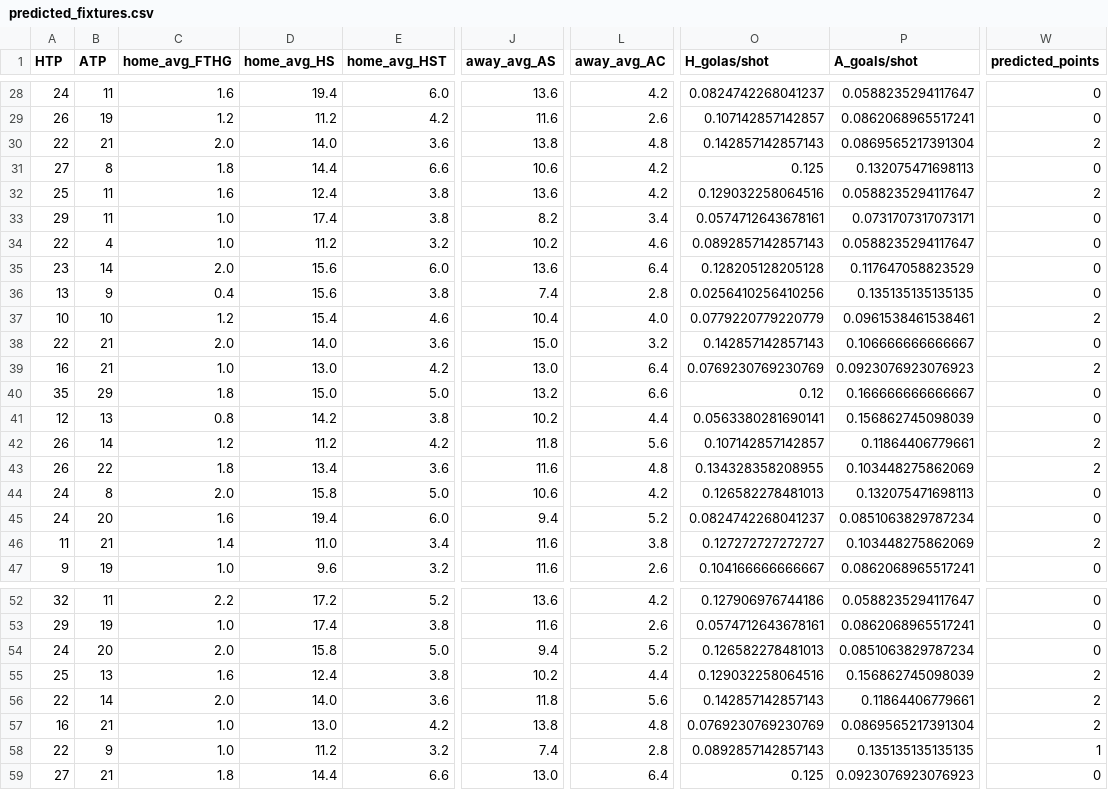
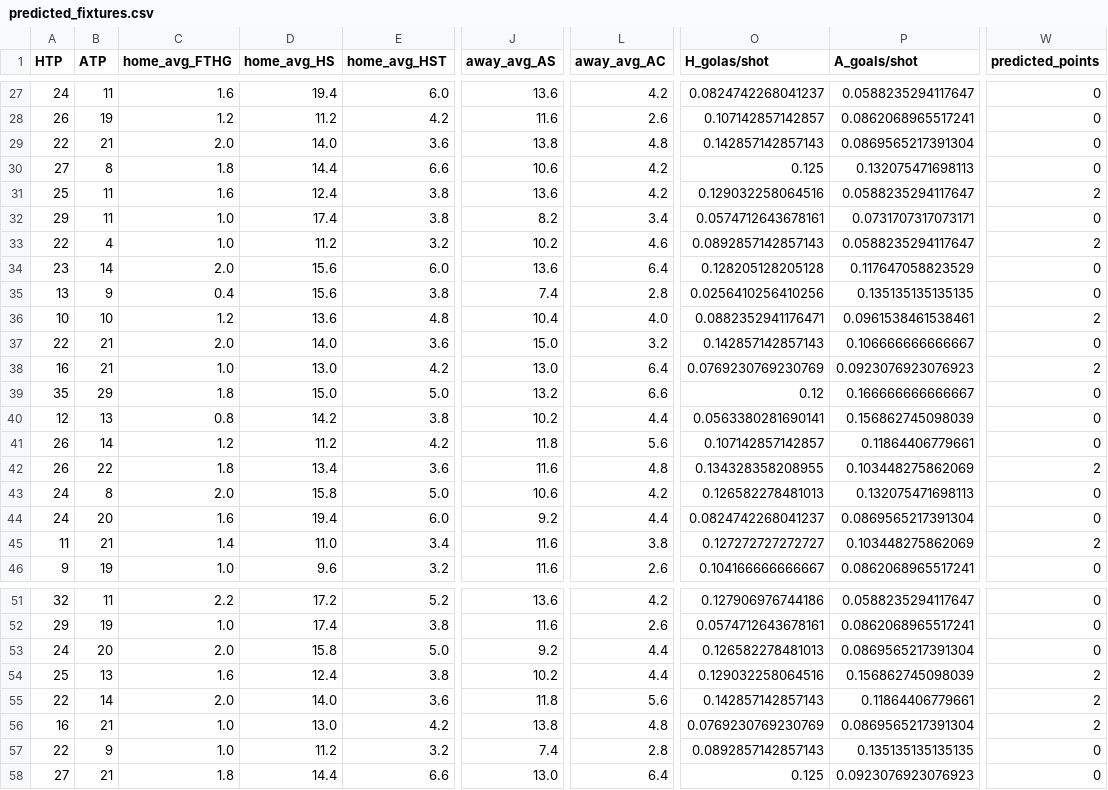
Before and after one commit to Zain3627/pl_predictor, a CSV file: predicted_fixtures.csv, drawn as a sheet; only a part is shown, gaps mark what is left out; addresses are those after the commit; the diff covers the shown part only; the diff names each change by its address in the sheet, - before the commit and + after, or states it on an @@ line.

```diff
--- a/predicted_fixtures.csv
+++ b/predicted_fixtures.csv
-W29 (predicted_points): 2
+W29 (predicted_points): 0
-W33 (predicted_points): 0
+W33 (predicted_points): 2
-D36 (home_avg_HS): 15.4
+D36 (home_avg_HS): 13.6
-E36 (home_avg_HST): 4.6
+E36 (home_avg_HST): 4.8
-O36 (H_golas/shot): 0.0779220779220779
+O36 (H_golas/shot): 0.0882352941176471
-W41 (predicted_points): 2
+W41 (predicted_points): 0
-J44 (away_avg_AS): 9.4
+J44 (away_avg_AS): 9.2
-L44 (away_avg_AC): 5.2
+L44 (away_avg_AC): 4.4
-P44 (A_goals/shot): 0.0851063829787234
+P44 (A_goals/shot): 0.0869565217391304
-J53 (away_avg_AS): 9.4
+J53 (away_avg_AS): 9.2
-L53 (away_avg_AC): 5.2
+L53 (away_avg_AC): 4.4
-P53 (A_goals/shot): 0.0851063829787234
+P53 (A_goals/shot): 0.0869565217391304
-W57 (predicted_points): 1
+W57 (predicted_points): 0
```
Also changed, not shown: 1 removed row and 30 edited cells elsewhere in this file, data/predicted_league_table.csv, predicted_vs_true.csv, 3 other files.
